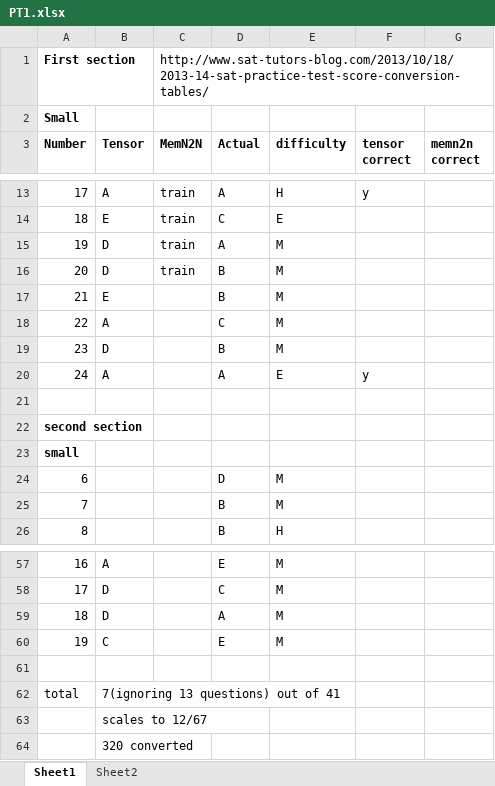
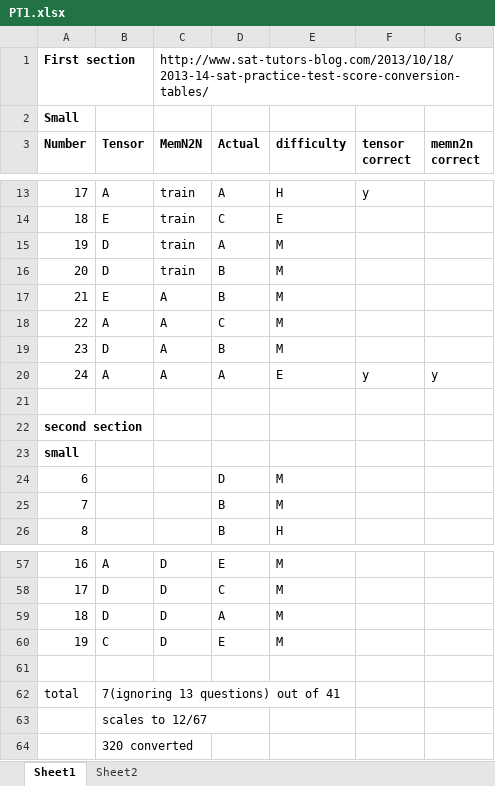
Before and after one commit to SaahilMadge-zz/Senior-Thesis, an Excel workbook: Results/PT1.xlsx, sheet Sheet1, drawn as a sheet; only a part is shown, gaps mark what is left out; values as stored, in another font and other column widths than the file's, no borders; the diff covers the shown part only; the diff names each change by its address in the sheet, - before the commit and + after, or states it on an @@ line.

Commit message:
revised memn2n implementation

```diff
--- a/Results/PT1.xlsx (sheet Sheet1)
+++ b/Results/PT1.xlsx (sheet Sheet1)
-C17:C20 (MemN2N): (empty)
+C17:C20 (MemN2N): A
-G20 (memn2n correct): (empty)
+G20 (memn2n correct): y
-C57:C60 (MemN2N): (empty)
+C57:C60 (MemN2N): D
```
Also changed, not shown: 22 edited cells elsewhere in this sheet, 2 other files.
